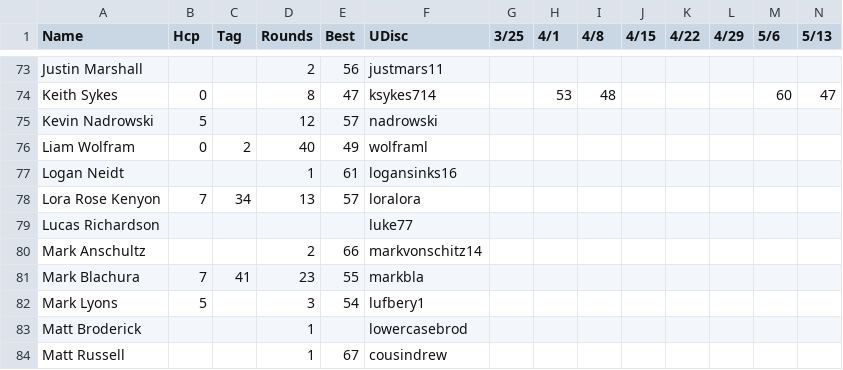
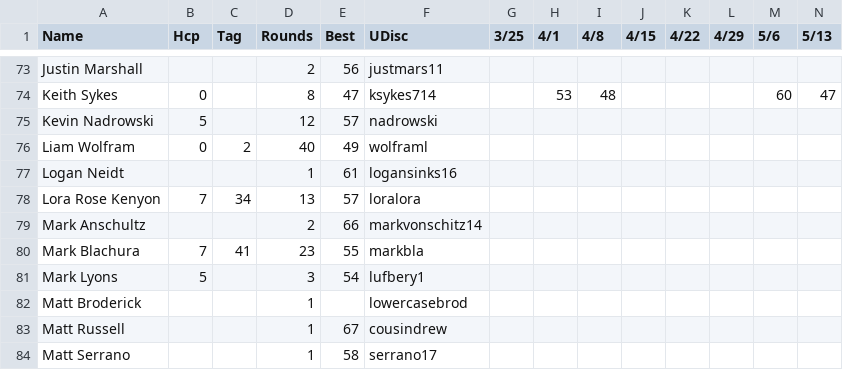
Before and after one commit to tylerjhanson/lufbery-disc-golf, a CSV file: src/data/hcp.csv, drawn as a sheet; only a part is shown, gaps mark what is left out; the shorter side is filled out with more unchanged rows; rows hold the shown columns only; the diff names each change by its address in the sheet, - before the commit and + after, or states it on an @@ line.

Commit message:
Add files via upload

```diff
--- a/src/data/hcp.csv
+++ b/src/data/hcp.csv
-row 79: Lucas Richardson |  |  |  |  | luke77
```
